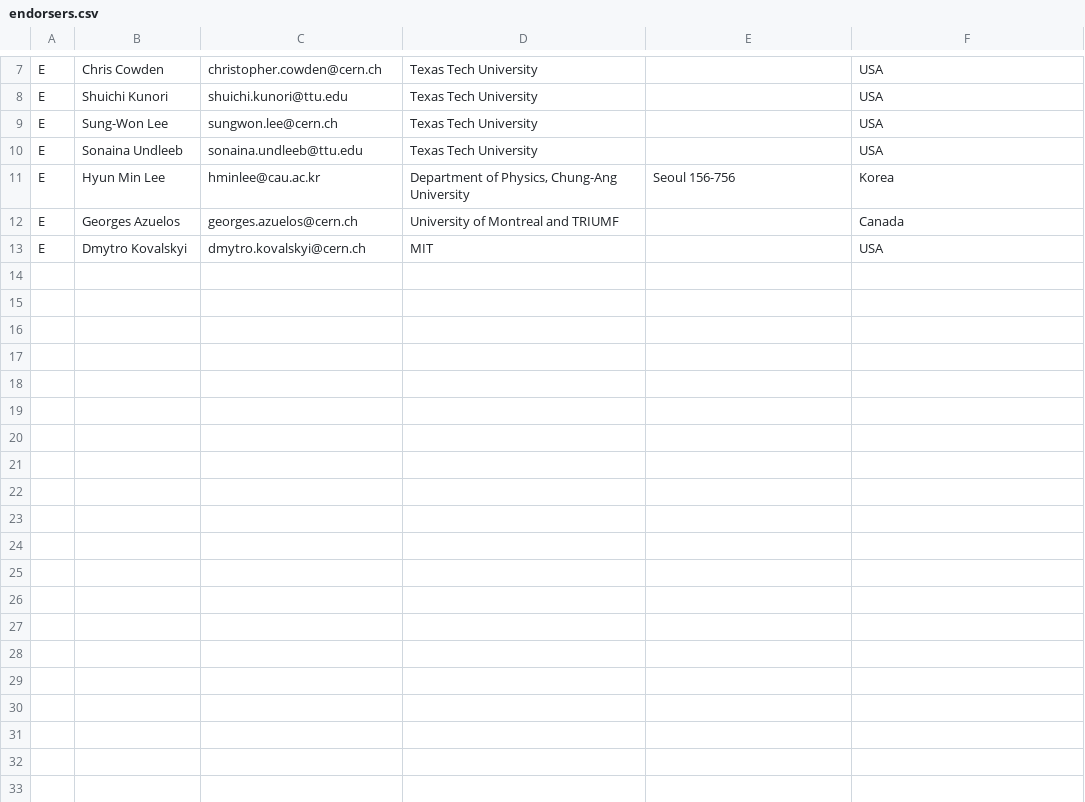
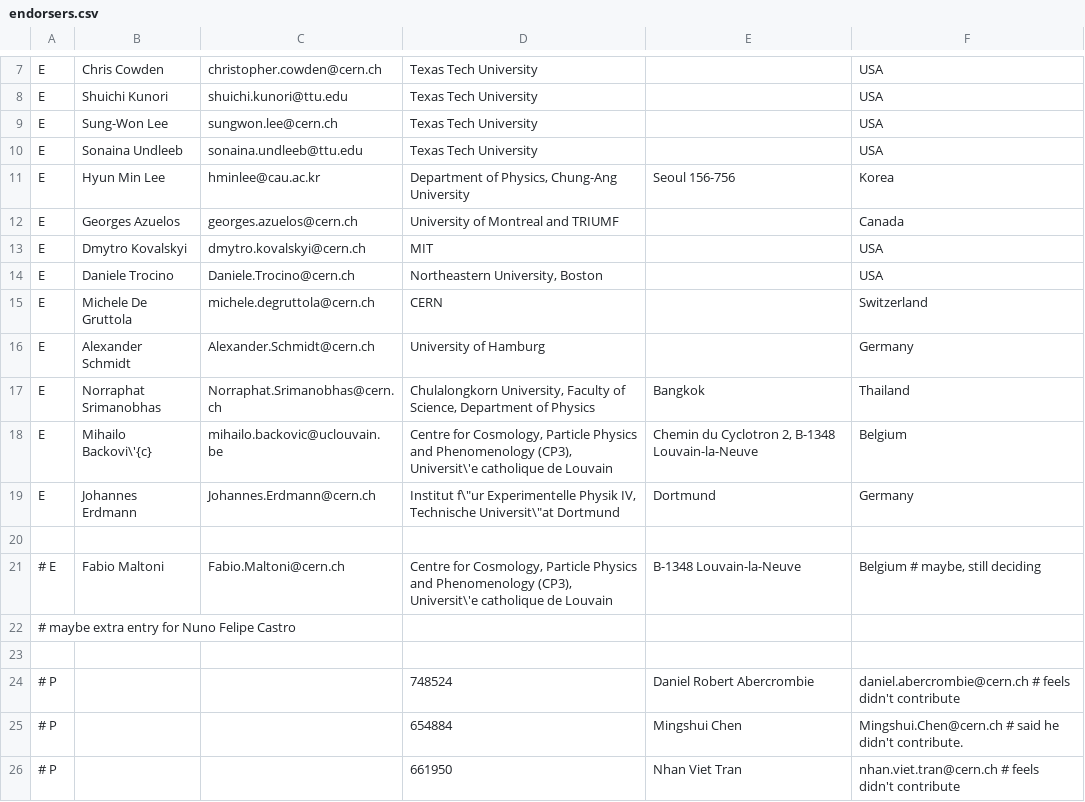
Before and after one commit to LHC-DMWG/DMF-EarlyRun2Models-whitepaper, a CSV file: doc/contributors/endorsers.csv, drawn as a sheet; only a part is shown, gaps mark what is left out.

```diff
--- a/doc/contributors/endorsers.csv
+++ b/doc/contributors/endorsers.csv
@@ -13 +13,14 @@ E|Georges Azuelos|georges.azuelos@cern.ch|University of Montreal and TRIUMF||Can
 E|Dmytro Kovalskyi|dmytro.kovalskyi@cern.ch|MIT||USA
+E|Daniele Trocino|Daniele.Trocino@cern.ch|Northeastern University, Boston||USA
+E|Michele De Gruttola|michele.degruttola@cern.ch|CERN||Switzerland
+E|Alexander Schmidt|Alexander.Schmidt@cern.ch|University of Hamburg||Germany
+E|Norraphat Srimanobhas|Norraphat.Srimanobhas@cern.ch|Chulalongkorn University, Faculty of Science, Department of Physics|Bangkok|Thailand
+E|Mihailo Backovi\'{c}|mihailo.backovic@uclouvain.be|Centre for Cosmology, Particle Physics and Phenomenology (CP3), Universit\'e catholique de Louvain|Chemin du Cyclotron 2, B-1348 Louvain-la-Neuve|Belgium
+E|Johannes Erdmann|Johannes.Erdmann@cern.ch|Institut f\"ur Experimentelle Physik IV, Technische Universit\"at Dortmund|Dortmund|Germany
+
+# E|Fabio Maltoni|Fabio.Maltoni@cern.ch|Centre for Cosmology, Particle Physics and Phenomenology (CP3), Universit\'e catholique de Louvain|B-1348 Louvain-la-Neuve|Belgium # maybe, still deciding
+# maybe extra entry for Nuno Felipe Castro
+
+# P|||748524|Daniel Robert Abercrombie|daniel.abercrombie@cern.ch # feels didn't contribute
+# P|||654884|Mingshui Chen|Mingshui.Chen@cern.ch # said he didn't contribute.
+# P|||661950|Nhan Viet Tran|nhan.viet.tran@cern.ch # feels didn't contribute
```
Also changed, not shown: doc/contributors/editors.csv, doc/contributors/members-lhc-dmf-contributors.csv, 4 other files.
